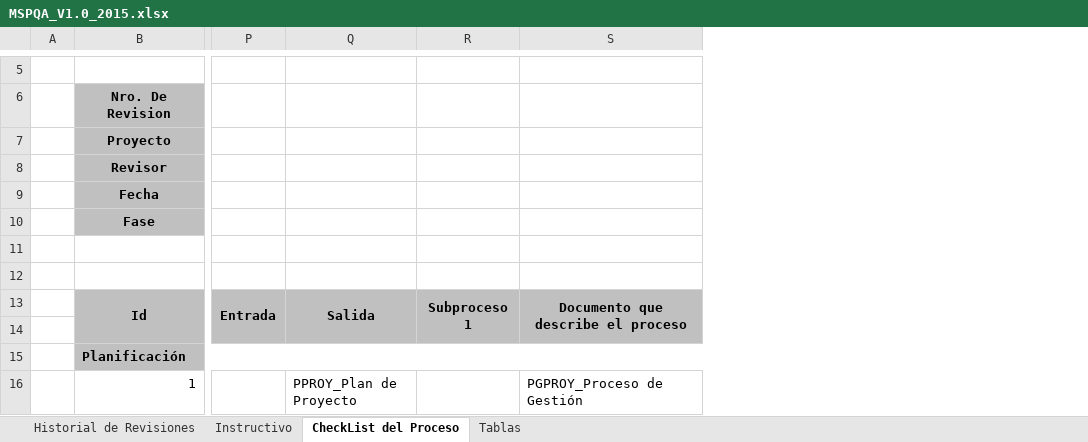
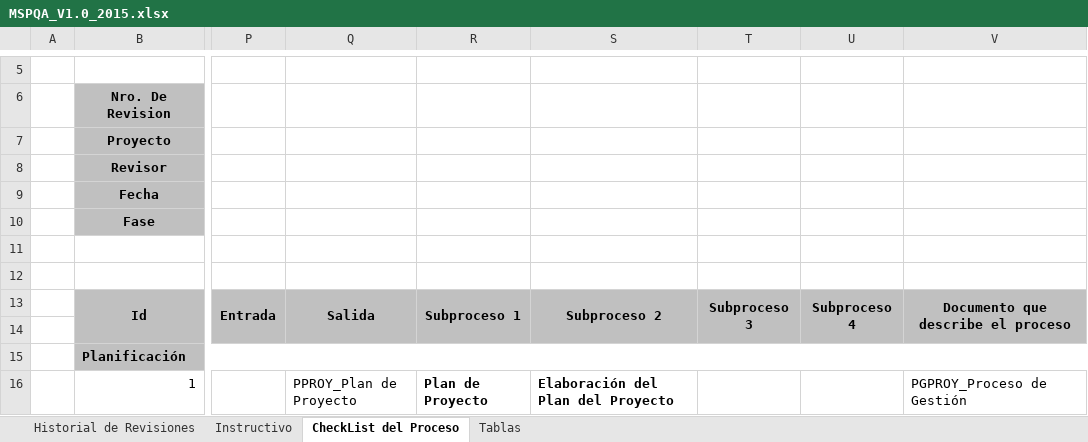
Before and after one commit to lowrider80/UTP-GPS-ALARM, an Excel workbook: Area_de_Proceso-_PPQA/MSPQA/MSPQA_V1.0_2015.xlsx, sheet CheckList del Proceso, drawn as a sheet; only a part is shown, gaps mark what is left out; values as stored, in another font and other column widths than the file's, no borders; charts and pictures and conditional formats not drawn; removed rows and columns are numbered as before the commit, all else as after; the diff names each change by its address in the sheet, - before the commit and + after, or states it on an @@ line.

Commit message:
Matríz de Seguimiento del Proyecto

```diff
--- a/Area_de_Proceso-_PPQA/MSPQA/MSPQA_V1.0_2015.xlsx (sheet CheckList del Proceso)
+++ b/Area_de_Proceso-_PPQA/MSPQA/MSPQA_V1.0_2015.xlsx (sheet CheckList del Proceso)
-column R, row 13: Subproceso 1
+column R, rows 13-16: Subproceso 1 |  |  | Plan de Proyecto
+column S, rows 13-16: Subproceso 2 |  |  | Elaboración del Plan del Proyecto
+column T, row 13: Subproceso 3
+column U, row 13: Subproceso 4
```
Also changed, not shown: formulas that keep their value, charts or pictures.
